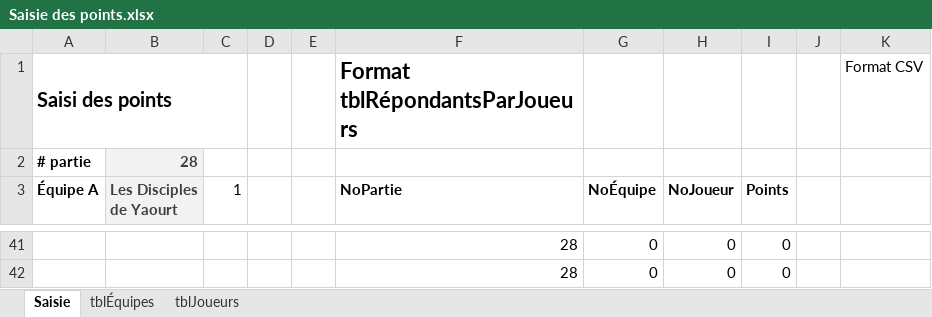
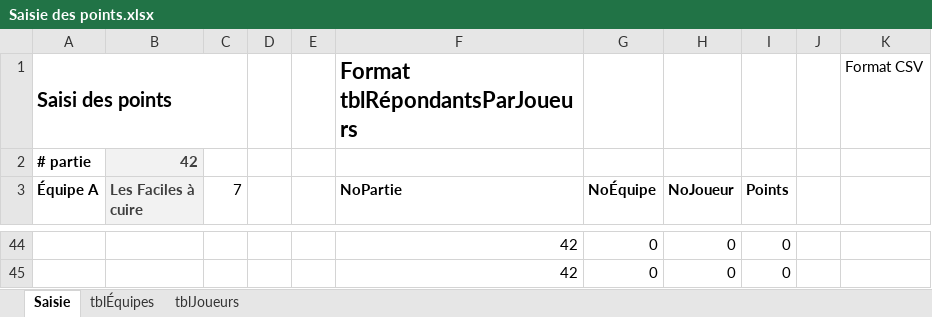
Before and after one commit to gehstatcan/gehstatcan.github.io, an Excel workbook: Saison22/DonnéesCSV/Saisie des points.xlsx, sheet Saisie, drawn as a sheet; only a part is shown, gaps mark what is left out; values as stored, in another font and other column widths than the file's, no borders; addresses are those after the commit; the diff covers the shown part only; the diff names each change by its address in the sheet, - before the commit and + after, or states it on an @@ line.

```diff
--- a/Saison22/DonnéesCSV/Saisie des points.xlsx (sheet Saisie)
+++ b/Saison22/DonnéesCSV/Saisie des points.xlsx (sheet Saisie)
-B2 (Les Faciles à cuire): 28
+B2 (Les Faciles à cuire): 42
-B3: Les Disciples de Yaourt
+B3: Les Faciles à cuire
-C3: 1
+C3: 7
-F44:F45 (NoPartie): 28
+F44:F45 (NoPartie): 42
```
Also changed, not shown: 37 added rows, 34 removed rows, 14 edited cells and cell formats elsewhere in this sheet, sheet tblJoueurs, formulas that keep their value, 1 other file.
